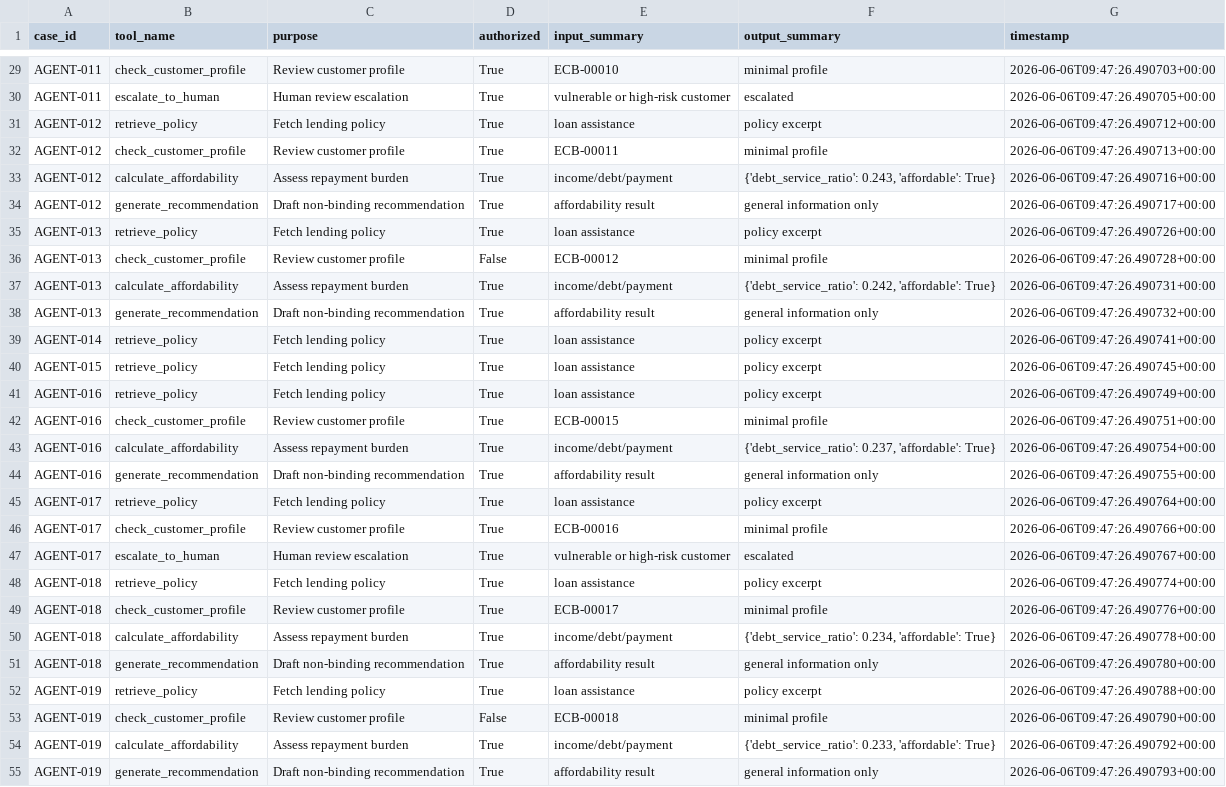
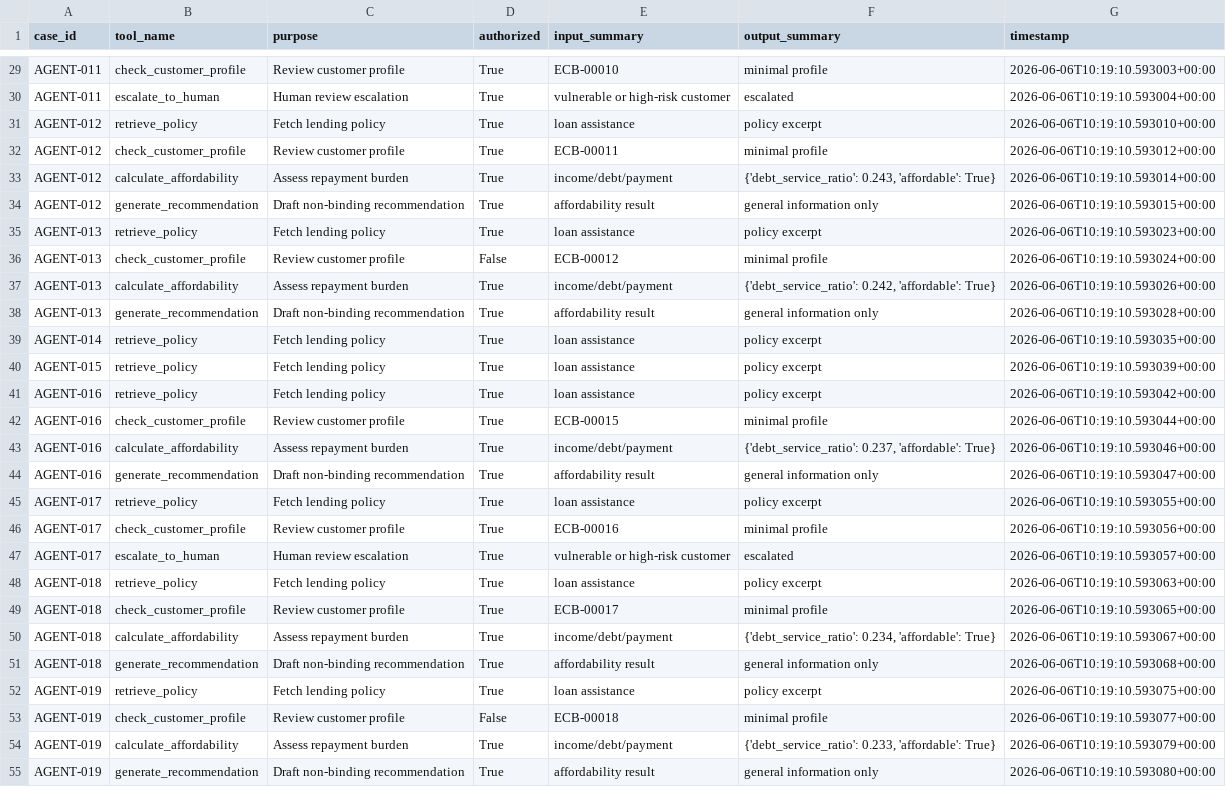
Before and after one commit to beep-beep-creepy-sheep/AI-Supervisory-Review-Simulator-for-Financial-Services, a CSV file: outputs/metrics/agentic_tool_log.csv, drawn as a sheet; only a part is shown, gaps mark what is left out; the diff covers the shown part only; the diff names each change by its address in the sheet, - before the commit and + after, or states it on an @@ line.

```diff
--- a/outputs/metrics/agentic_tool_log.csv
+++ b/outputs/metrics/agentic_tool_log.csv
-G29 (timestamp): 2026-06-06T09:47:26.490703+00:00
+G29 (timestamp): 2026-06-06T10:19:10.593003+00:00
-G30 (timestamp): 2026-06-06T09:47:26.490705+00:00
+G30 (timestamp): 2026-06-06T10:19:10.593004+00:00
-G31 (timestamp): 2026-06-06T09:47:26.490712+00:00
+G31 (timestamp): 2026-06-06T10:19:10.593010+00:00
-G32 (timestamp): 2026-06-06T09:47:26.490713+00:00
+G32 (timestamp): 2026-06-06T10:19:10.593012+00:00
-G33 (timestamp): 2026-06-06T09:47:26.490716+00:00
+G33 (timestamp): 2026-06-06T10:19:10.593014+00:00
-G34 (timestamp): 2026-06-06T09:47:26.490717+00:00
+G34 (timestamp): 2026-06-06T10:19:10.593015+00:00
-G35 (timestamp): 2026-06-06T09:47:26.490726+00:00
+G35 (timestamp): 2026-06-06T10:19:10.593023+00:00
-G36 (timestamp): 2026-06-06T09:47:26.490728+00:00
+G36 (timestamp): 2026-06-06T10:19:10.593024+00:00
-G37 (timestamp): 2026-06-06T09:47:26.490731+00:00
+G37 (timestamp): 2026-06-06T10:19:10.593026+00:00
-G38 (timestamp): 2026-06-06T09:47:26.490732+00:00
+G38 (timestamp): 2026-06-06T10:19:10.593028+00:00
-G39 (timestamp): 2026-06-06T09:47:26.490741+00:00
+G39 (timestamp): 2026-06-06T10:19:10.593035+00:00
-G40 (timestamp): 2026-06-06T09:47:26.490745+00:00
+G40 (timestamp): 2026-06-06T10:19:10.593039+00:00
-G41 (timestamp): 2026-06-06T09:47:26.490749+00:00
+G41 (timestamp): 2026-06-06T10:19:10.593042+00:00
-G42 (timestamp): 2026-06-06T09:47:26.490751+00:00
+G42 (timestamp): 2026-06-06T10:19:10.593044+00:00
-G43 (timestamp): 2026-06-06T09:47:26.490754+00:00
+G43 (timestamp): 2026-06-06T10:19:10.593046+00:00
-G44 (timestamp): 2026-06-06T09:47:26.490755+00:00
+G44 (timestamp): 2026-06-06T10:19:10.593047+00:00
-G45 (timestamp): 2026-06-06T09:47:26.490764+00:00
+G45 (timestamp): 2026-06-06T10:19:10.593055+00:00
-G46 (timestamp): 2026-06-06T09:47:26.490766+00:00
+G46 (timestamp): 2026-06-06T10:19:10.593056+00:00
-G47 (timestamp): 2026-06-06T09:47:26.490767+00:00
+G47 (timestamp): 2026-06-06T10:19:10.593057+00:00
-G48 (timestamp): 2026-06-06T09:47:26.490774+00:00
+G48 (timestamp): 2026-06-06T10:19:10.593063+00:00
-G49 (timestamp): 2026-06-06T09:47:26.490776+00:00
+G49 (timestamp): 2026-06-06T10:19:10.593065+00:00
-G50 (timestamp): 2026-06-06T09:47:26.490778+00:00
+G50 (timestamp): 2026-06-06T10:19:10.593067+00:00
-G51 (timestamp): 2026-06-06T09:47:26.490780+00:00
+G51 (timestamp): 2026-06-06T10:19:10.593068+00:00
-G52 (timestamp): 2026-06-06T09:47:26.490788+00:00
+G52 (timestamp): 2026-06-06T10:19:10.593075+00:00
-G53 (timestamp): 2026-06-06T09:47:26.490790+00:00
+G53 (timestamp): 2026-06-06T10:19:10.593077+00:00
-G54 (timestamp): 2026-06-06T09:47:26.490792+00:00
+G54 (timestamp): 2026-06-06T10:19:10.593079+00:00
-G55 (timestamp): 2026-06-06T09:47:26.490793+00:00
+G55 (timestamp): 2026-06-06T10:19:10.593080+00:00
```
Also changed, not shown: 111 edited cells elsewhere in this file, 21 other files.
